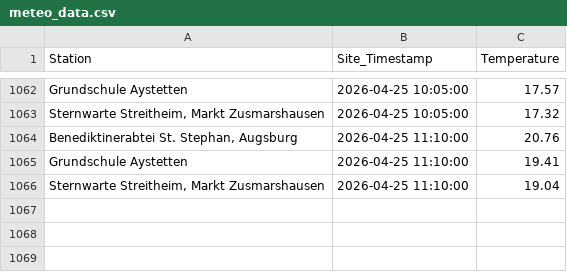
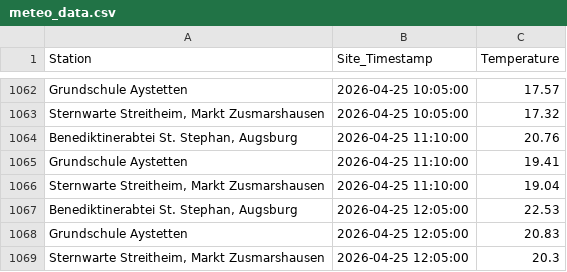
Before and after one commit to Mo4py/meteo_tracker, a CSV file: meteo_data.csv, drawn as a sheet; only a part is shown, gaps mark what is left out.

```diff
--- a/meteo_data.csv
+++ b/meteo_data.csv
@@ -1066 +1066,4 @@ Grundschule Aystetten,2026-04-25 11:10:00,19.41
 "Sternwarte Streitheim, Markt Zusmarshausen",2026-04-25 11:10:00,19.04
+"Benediktinerabtei St. Stephan, Augsburg",2026-04-25 12:05:00,22.53
+Grundschule Aystetten,2026-04-25 12:05:00,20.83
+"Sternwarte Streitheim, Markt Zusmarshausen",2026-04-25 12:05:00,20.3
```
